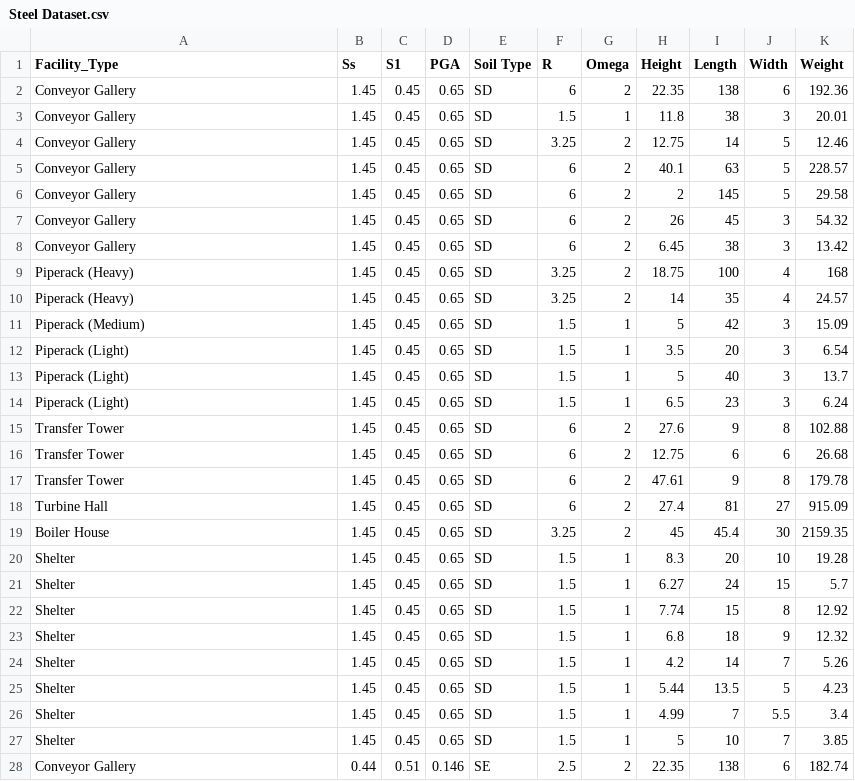
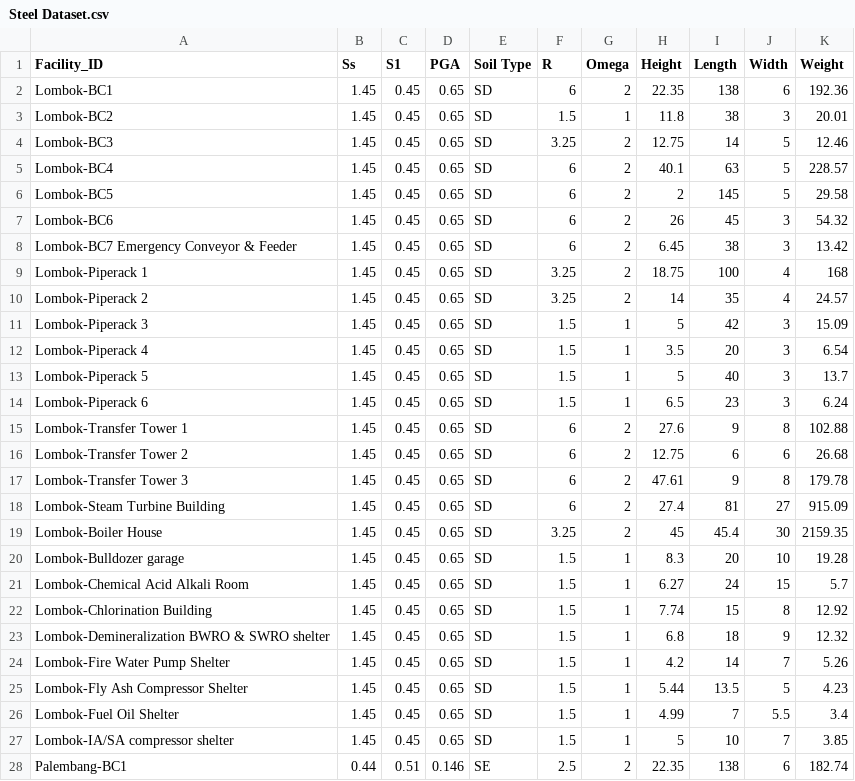
Before and after one commit to fiancivil89/fiancivil89, a CSV file: Steel Dataset.csv, drawn as a sheet; only a part is shown; the diff covers the shown part only.

Commit message:
Update Steel Dataset.csv

```diff
--- a/Steel Dataset.csv
+++ b/Steel Dataset.csv
@@ -1,28 +1,28 @@
-Facility_Type,Ss,S1,PGA,Soil Type,R,Omega,Height,Length,Width,Weight
-Conveyor Gallery,1.45,0.45,0.65,SD,6,2,22.35,138,6,192.36
-Conveyor Gallery,1.45,0.45,0.65,SD,1.5,1,11.8,38,3,20.01
-Conveyor Gallery,1.45,0.45,0.65,SD,3.25,2,12.75,14,5,12.46
-Conveyor Gallery,1.45,0.45,0.65,SD,6,2,40.1,63,5,228.57
-Conveyor Gallery,1.45,0.45,0.65,SD,6,2,2,145,5,29.58
-Conveyor Gallery,1.45,0.45,0.65,SD,6,2,26,45,3,54.32
-Conveyor Gallery,1.45,0.45,0.65,SD,6,2,6.45,38,3,13.42
-Piperack (Heavy),1.45,0.45,0.65,SD,3.25,2,18.75,100,4,168
-Piperack (Heavy),1.45,0.45,0.65,SD,3.25,2,14,35,4,24.57
-Piperack (Medium),1.45,0.45,0.65,SD,1.5,1,5,42,3,15.09
-Piperack (Light),1.45,0.45,0.65,SD,1.5,1,3.5,20,3,6.54
-Piperack (Light),1.45,0.45,0.65,SD,1.5,1,5,40,3,13.7
-Piperack (Light),1.45,0.45,0.65,SD,1.5,1,6.5,23,3,6.24
-Transfer Tower,1.45,0.45,0.65,SD,6,2,27.6,9,8,102.88
-Transfer Tower,1.45,0.45,0.65,SD,6,2,12.75,6,6,26.68
-Transfer Tower,1.45,0.45,0.65,SD,6,2,47.61,9,8,179.78
-Turbine Hall,1.45,0.45,0.65,SD,6,2,27.4,81,27,915.09
-Boiler House,1.45,0.45,0.65,SD,3.25,2,45,45.4,30,2159.35
-Shelter,1.45,0.45,0.65,SD,1.5,1,8.3,20,10,19.28
-Shelter,1.45,0.45,0.65,SD,1.5,1,6.27,24,15,5.7
-Shelter,1.45,0.45,0.65,SD,1.5,1,7.74,15,8,12.92
-Shelter,1.45,0.45,0.65,SD,1.5,1,6.8,18,9,12.32
-Shelter,1.45,0.45,0.65,SD,1.5,1,4.2,14,7,5.26
-Shelter,1.45,0.45,0.65,SD,1.5,1,5.44,13.5,5,4.23
-Shelter,1.45,0.45,0.65,SD,1.5,1,4.99,7,5.5,3.4
-Shelter,1.45,0.45,0.65,SD,1.5,1,5,10,7,3.85
-Conveyor Gallery,0.44,0.51,0.146,SE,2.5,2,22.35,138,6,182.74
+Facility_ID,Ss,S1,PGA,Soil Type,R,Omega,Height,Length,Width,Weight
+Lombok-BC1,1.45,0.45,0.65,SD,6,2,22.35,138,6,192.36
+Lombok-BC2,1.45,0.45,0.65,SD,1.5,1,11.8,38,3,20.01
+Lombok-BC3,1.45,0.45,0.65,SD,3.25,2,12.75,14,5,12.46
+Lombok-BC4,1.45,0.45,0.65,SD,6,2,40.1,63,5,228.57
+Lombok-BC5,1.45,0.45,0.65,SD,6,2,2,145,5,29.58
+Lombok-BC6,1.45,0.45,0.65,SD,6,2,26,45,3,54.32
+Lombok-BC7 Emergency Conveyor & Feeder,1.45,0.45,0.65,SD,6,2,6.45,38,3,13.42
+Lombok-Piperack 1,1.45,0.45,0.65,SD,3.25,2,18.75,100,4,168
+Lombok-Piperack 2,1.45,0.45,0.65,SD,3.25,2,14,35,4,24.57
+Lombok-Piperack 3,1.45,0.45,0.65,SD,1.5,1,5,42,3,15.09
+Lombok-Piperack 4,1.45,0.45,0.65,SD,1.5,1,3.5,20,3,6.54
+Lombok-Piperack 5,1.45,0.45,0.65,SD,1.5,1,5,40,3,13.7
+Lombok-Piperack 6,1.45,0.45,0.65,SD,1.5,1,6.5,23,3,6.24
+Lombok-Transfer Tower 1,1.45,0.45,0.65,SD,6,2,27.6,9,8,102.88
+Lombok-Transfer Tower 2,1.45,0.45,0.65,SD,6,2,12.75,6,6,26.68
+Lombok-Transfer Tower 3,1.45,0.45,0.65,SD,6,2,47.61,9,8,179.78
+Lombok-Steam Turbine Building,1.45,0.45,0.65,SD,6,2,27.4,81,27,915.09
+Lombok-Boiler House,1.45,0.45,0.65,SD,3.25,2,45,45.4,30,2159.35
+Lombok-Bulldozer garage,1.45,0.45,0.65,SD,1.5,1,8.3,20,10,19.28
+Lombok-Chemical Acid Alkali Room,1.45,0.45,0.65,SD,1.5,1,6.27,24,15,5.7
+Lombok-Chlorination Building,1.45,0.45,0.65,SD,1.5,1,7.74,15,8,12.92
+Lombok-Demineralization BWRO & SWRO shelter,1.45,0.45,0.65,SD,1.5,1,6.8,18,9,12.32
+Lombok-Fire Water Pump Shelter,1.45,0.45,0.65,SD,1.5,1,4.2,14,7,5.26
+Lombok-Fly Ash Compressor Shelter,1.45,0.45,0.65,SD,1.5,1,5.44,13.5,5,4.23
+Lombok-Fuel Oil Shelter,1.45,0.45,0.65,SD,1.5,1,4.99,7,5.5,3.4
+Lombok-IA/SA compressor shelter,1.45,0.45,0.65,SD,1.5,1,5,10,7,3.85
+Palembang-BC1,0.44,0.51,0.146,SE,2.5,2,22.35,138,6,182.74
```
Also changed, not shown: 103 edited cells elsewhere in this file.
